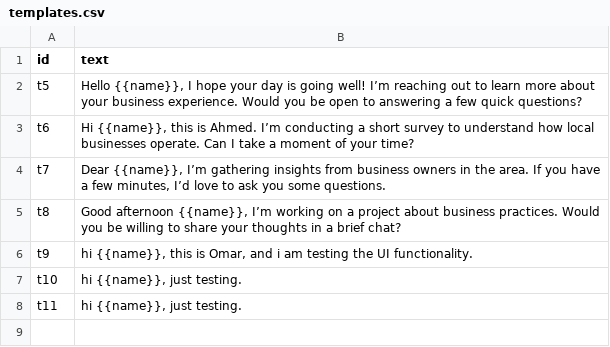
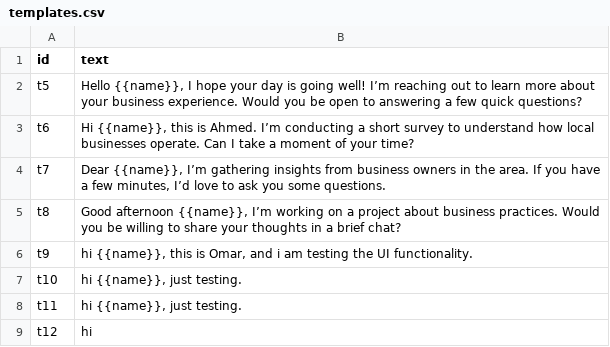
Before and after one commit to CODEwithZAKI2/whatsapp-crm, a CSV file: data/templates.csv, drawn as a sheet; the diff names each change by its address in the sheet, - before the commit and + after, or states it on an @@ line.

```diff
--- a/data/templates.csv
+++ b/data/templates.csv
+row 9: t12 | hi
```
Also changed, not shown: 5 other files.
